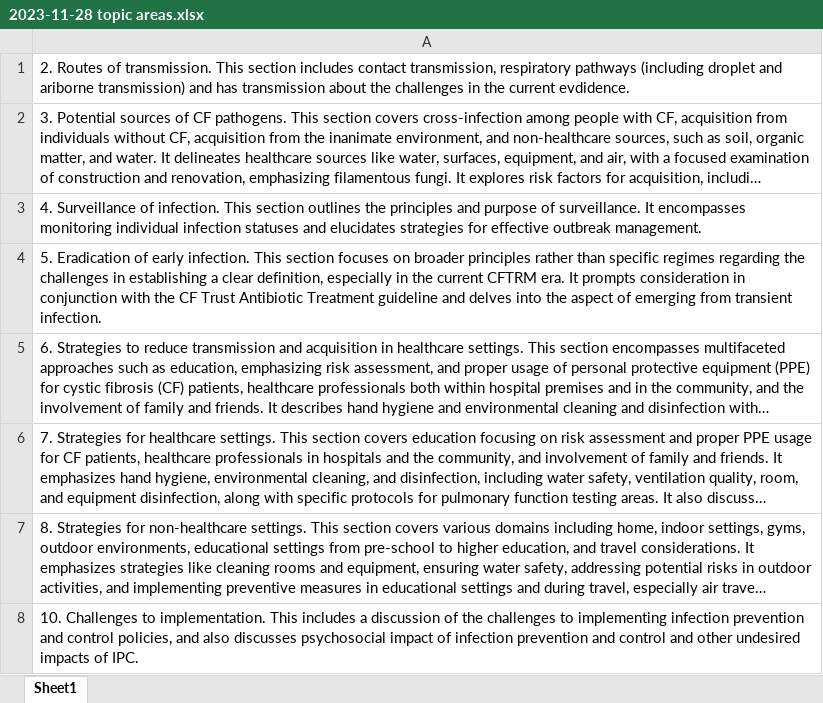
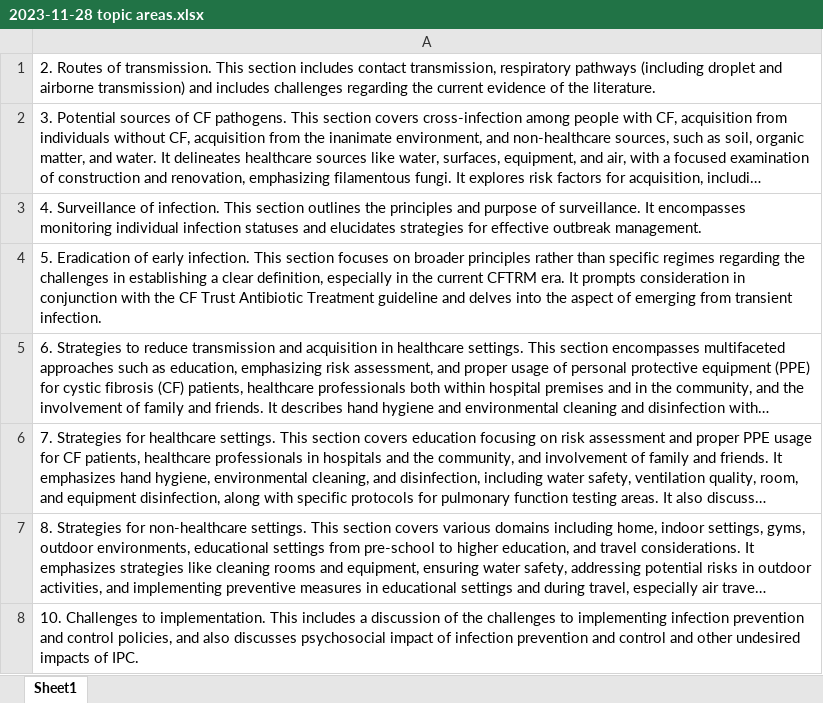
Before and after one commit to andrewprayle/UsefulCochraneCysticFibrosiData, an Excel workbook: 2023-11-28 topic areas.xlsx, sheet Sheet1, drawn as a sheet; long unchanged cells end in …; values as stored, in another font and other column widths than the file's, no borders; the diff names each change by its address in the sheet, - before the commit and + after, or states it on an @@ line.

Commit message:
Updated file

```diff
--- a/2023-11-28 topic areas.xlsx (sheet Sheet1)
+++ b/2023-11-28 topic areas.xlsx (sheet Sheet1)
-A1: …droplet and ariborne transmission) and has transmission about the challenges in the current evdidence.
+A1: …droplet and airborne transmission) and includes challenges regarding the current evidence of the literature.
```
